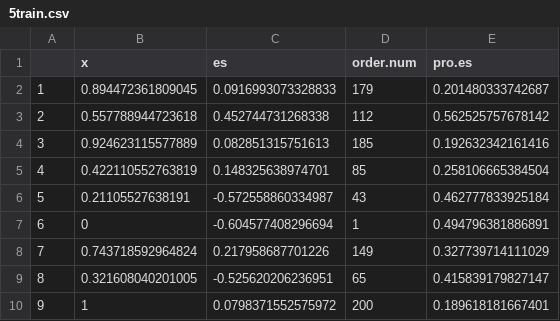
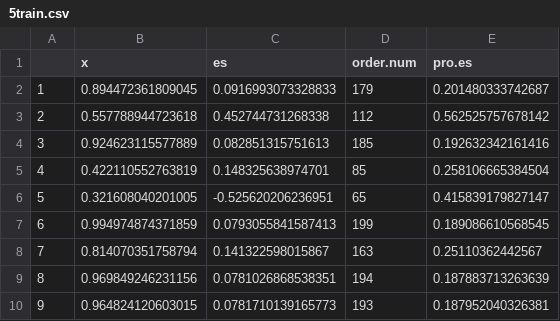
Before and after one commit to tiany0321/target_oriented_BO, a CSV file: 1D/specific/MOAF/5train.csv, drawn as a sheet.

```diff
--- a/1D/specific/MOAF/5train.csv
+++ b/1D/specific/MOAF/5train.csv
@@ -5,6 +5,6 @@
 "4",0.422110552763819,0.148325638974701,85,0.258106665384504
-"5",0.21105527638191,-0.572558860334987,43,0.462777833925184
-"6",0,-0.604577408296694,1,0.494796381886891
-"7",0.743718592964824,0.217958687701226,149,0.327739714111029
-"8",0.321608040201005,-0.525620206236951,65,0.415839179827147
-"9",1,0.0798371552575972,200,0.189618181667401
+"5",0.321608040201005,-0.525620206236951,65,0.415839179827147
+"6",0.994974874371859,0.0793055841587413,199,0.189086610568545
+"7",0.814070351758794,0.141322598015867,163,0.25110362442567
+"8",0.969849246231156,0.0781026868538351,194,0.187883713263639
+"9",0.964824120603015,0.0781710139165773,193,0.187952040326381
```
Also changed, not shown: 1D/specific/MOAF/2train.csv, 1D/specific/MOAF/6.csv, 31 other files.
